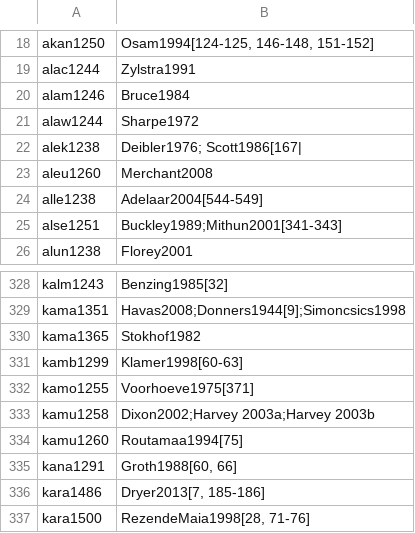
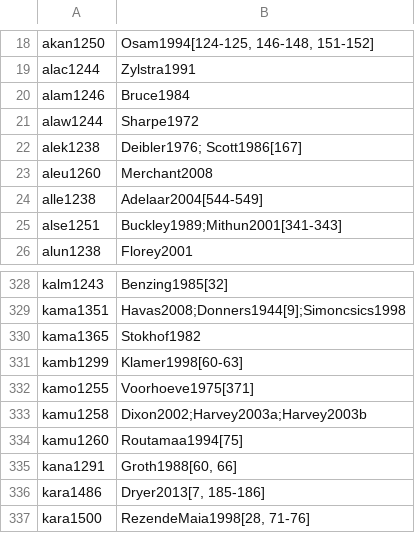
Before and after one commit to cldf-datasets/sinnemakizeromarking, a CSV file: etc/language-references.csv, drawn as a sheet; only a part is shown, gaps mark what is left out.

Commit message:
typos in sources

```diff
--- a/etc/language-references.csv
+++ b/etc/language-references.csv
@@ -21,3 +21,3 @@ alam1246,Bruce1984
 alaw1244,Sharpe1972
-alek1238,Deibler1976; Scott1986[167|
+alek1238,Deibler1976; Scott1986[167]
 aleu1260,Merchant2008
@@ -332,3 +332,3 @@ kamb1299,Klamer1998[60-63]
 kamo1255,Voorhoeve1975[371]
-kamu1258,Dixon2002;Harvey 2003a;Harvey 2003b
+kamu1258,Dixon2002;Harvey2003a;Harvey2003b
 kamu1260,Routamaa1994[75]
```
